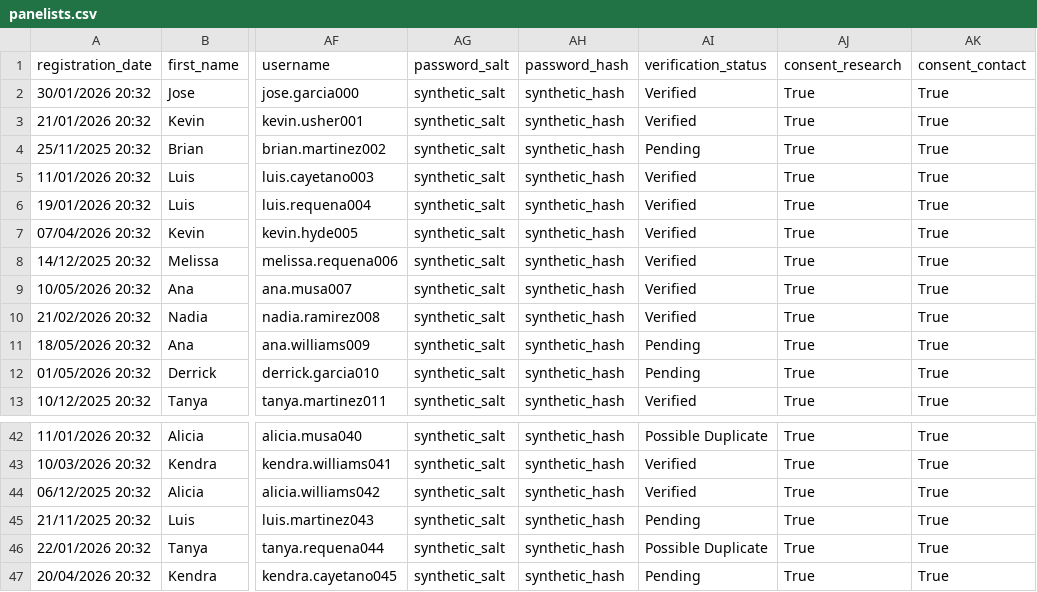
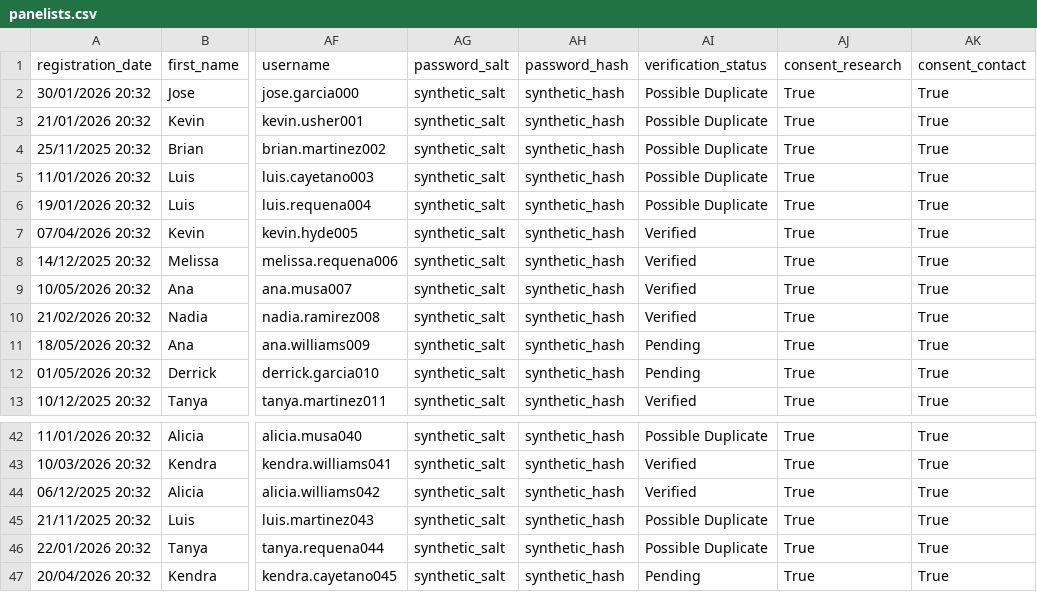
Before and after one commit to joejoe18johnson/Belize-Research-Panel, a CSV file: web/data/panelists.csv, drawn as a sheet; only a part is shown, gaps mark what is left out; the diff names each change by its address in the sheet, - before the commit and + after, or states it on an @@ line.

```diff
--- a/web/data/panelists.csv
+++ b/web/data/panelists.csv
-AI2:AI3 (verification_status): Verified
+AI2:AI3 (verification_status): Possible Duplicate
-AI4 (verification_status): Pending
+AI4 (verification_status): Possible Duplicate
-AI5:AI6 (verification_status): Verified
+AI5:AI6 (verification_status): Possible Duplicate
-AI45 (verification_status): Pending
+AI45 (verification_status): Possible Duplicate
```
Also changed, not shown: 38 other files.
